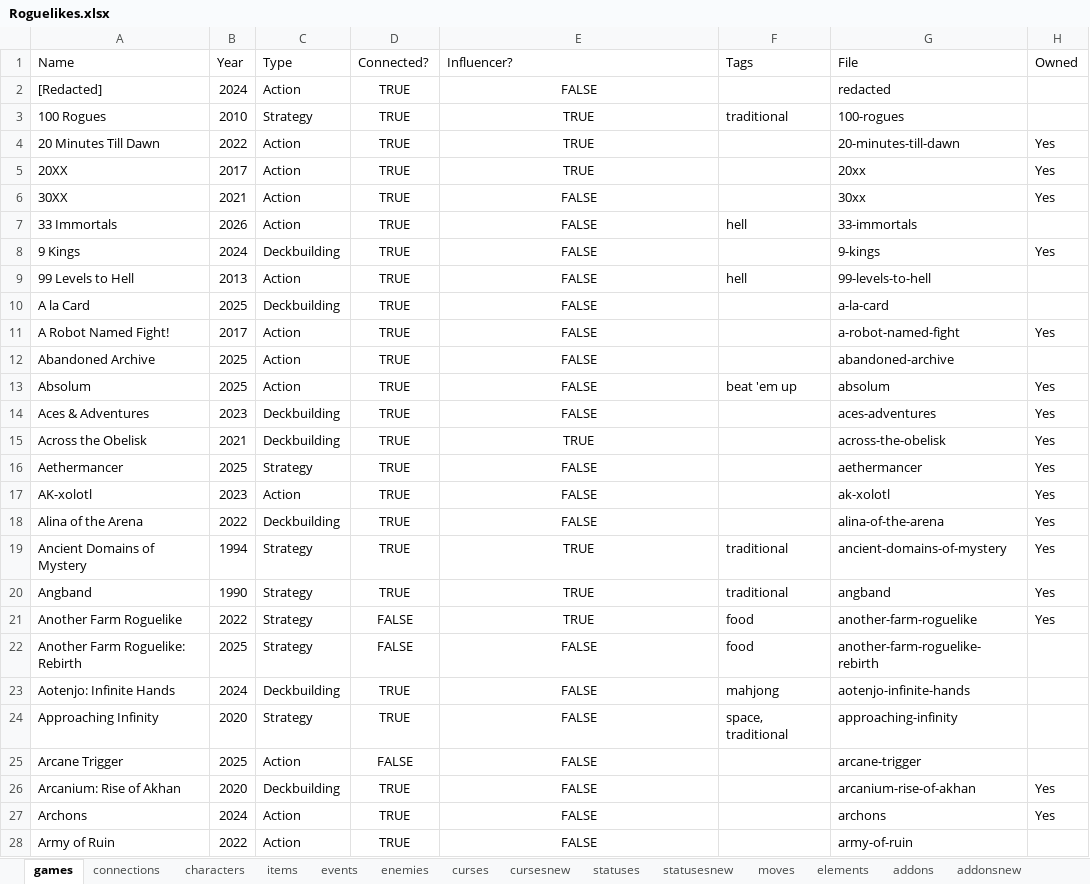
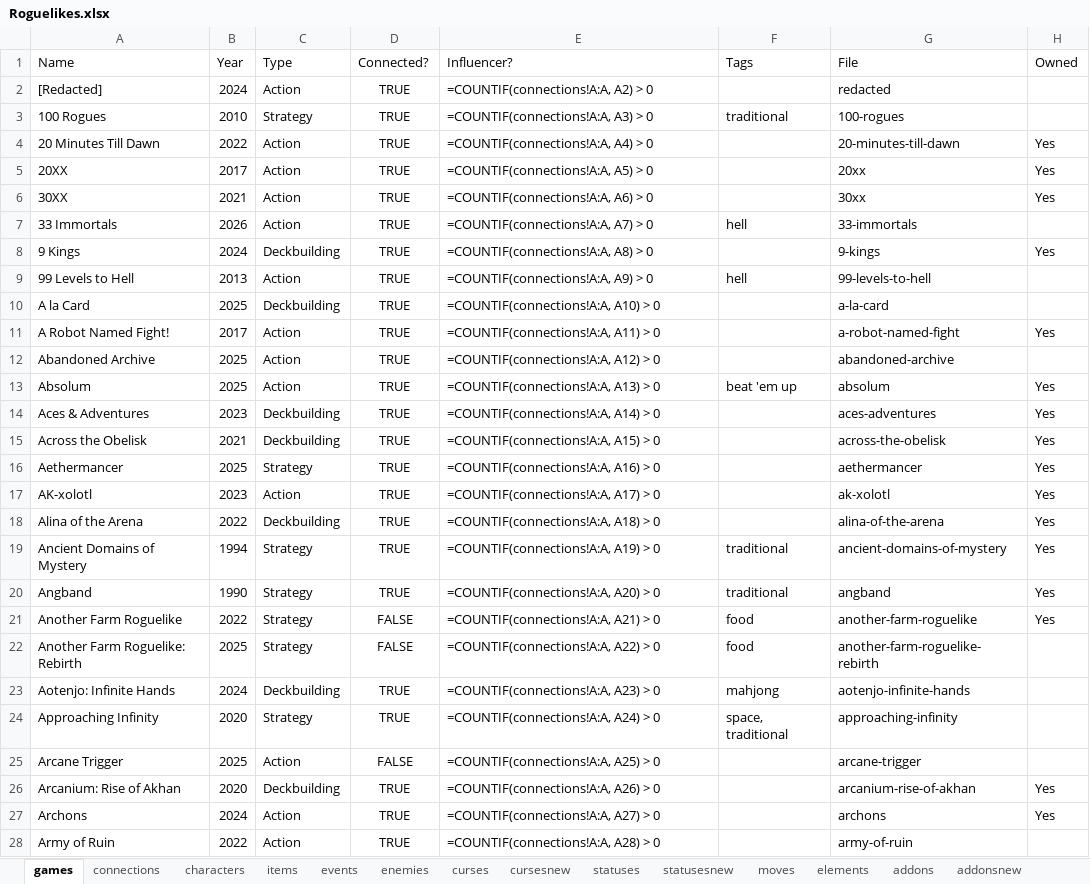
Before and after one commit to batsling/Roguelike-like, an Excel workbook: tools/Roguelikes.xlsx, sheet games, drawn as a sheet; only a part is shown; values as stored, in another font and other column widths than the file's, no borders; formulas without a stored value are shown as written; table styles not drawn; the diff covers the shown part only; the diff names each change by its address in the sheet, - before the commit and + after, or states it on an @@ line.

```diff
--- a/tools/Roguelikes.xlsx (sheet games)
+++ b/tools/Roguelikes.xlsx (sheet games)
-E2 (Influencer?): FALSE
+E2 (Influencer?): =COUNTIF(connections!A:A, A2) > 0
-E2:E28 alignment: center
+E2:E28 alignment: left
-E3 (Influencer?): TRUE
+E3 (Influencer?): =COUNTIF(connections!A:A, A3) > 0
-E4 (Influencer?): TRUE
+E4 (Influencer?): =COUNTIF(connections!A:A, A4) > 0
-E5 (Influencer?): TRUE
+E5 (Influencer?): =COUNTIF(connections!A:A, A5) > 0
-E6 (Influencer?): FALSE
+E6 (Influencer?): =COUNTIF(connections!A:A, A6) > 0
-E7 (Influencer?): FALSE
+E7 (Influencer?): =COUNTIF(connections!A:A, A7) > 0
-E8 (Influencer?): FALSE
+E8 (Influencer?): =COUNTIF(connections!A:A, A8) > 0
-E9 (Influencer?): FALSE
+E9 (Influencer?): =COUNTIF(connections!A:A, A9) > 0
-E10 (Influencer?): FALSE
+E10 (Influencer?): =COUNTIF(connections!A:A, A10) > 0
-E11 (Influencer?): FALSE
+E11 (Influencer?): =COUNTIF(connections!A:A, A11) > 0
-E12 (Influencer?): FALSE
+E12 (Influencer?): =COUNTIF(connections!A:A, A12) > 0
-E13 (Influencer?): FALSE
+E13 (Influencer?): =COUNTIF(connections!A:A, A13) > 0
-E14 (Influencer?): FALSE
+E14 (Influencer?): =COUNTIF(connections!A:A, A14) > 0
-E15 (Influencer?): TRUE
+E15 (Influencer?): =COUNTIF(connections!A:A, A15) > 0
-E16 (Influencer?): FALSE
+E16 (Influencer?): =COUNTIF(connections!A:A, A16) > 0
-E17 (Influencer?): FALSE
+E17 (Influencer?): =COUNTIF(connections!A:A, A17) > 0
-E18 (Influencer?): FALSE
+E18 (Influencer?): =COUNTIF(connections!A:A, A18) > 0
-E19 (Influencer?): TRUE
+E19 (Influencer?): =COUNTIF(connections!A:A, A19) > 0
-E20 (Influencer?): TRUE
+E20 (Influencer?): =COUNTIF(connections!A:A, A20) > 0
-E21 (Influencer?): TRUE
+E21 (Influencer?): =COUNTIF(connections!A:A, A21) > 0
-E22 (Influencer?): FALSE
+E22 (Influencer?): =COUNTIF(connections!A:A, A22) > 0
-E23 (Influencer?): FALSE
+E23 (Influencer?): =COUNTIF(connections!A:A, A23) > 0
-E24 (Influencer?): FALSE
+E24 (Influencer?): =COUNTIF(connections!A:A, A24) > 0
-E25 (Influencer?): FALSE
+E25 (Influencer?): =COUNTIF(connections!A:A, A25) > 0
-E26 (Influencer?): FALSE
+E26 (Influencer?): =COUNTIF(connections!A:A, A26) > 0
-E27 (Influencer?): FALSE
+E27 (Influencer?): =COUNTIF(connections!A:A, A27) > 0
-E28 (Influencer?): FALSE
+E28 (Influencer?): =COUNTIF(connections!A:A, A28) > 0
```
Also changed, not shown: 652 edited cells and cell formats elsewhere in this sheet, sheet addonsnew, sheet statusesnew, 10 other files.
